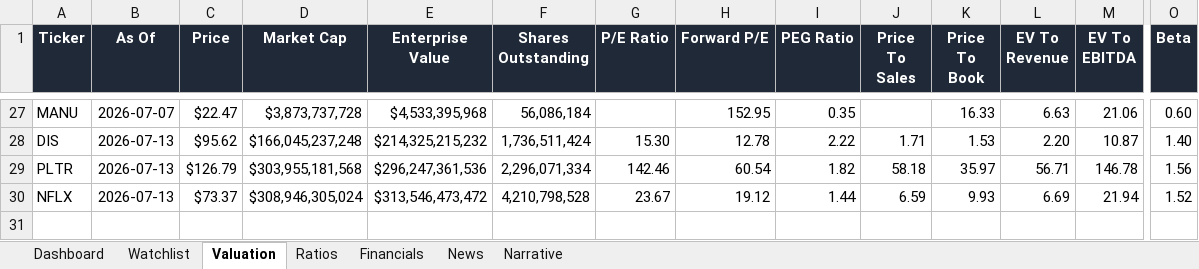
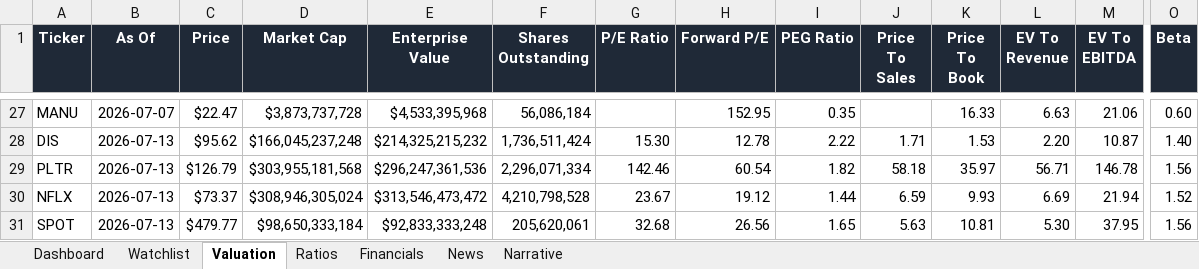
Before and after one commit to ishannair2005/Investing_Dashboard, an Excel workbook: Investment_Research_Dashboard.xlsx, sheet Valuation, drawn as a sheet; only a part is shown, gaps mark what is left out; values as stored, in another font and other column widths than the file's, no borders; table styles not drawn; rows hold the shown columns only; the diff names each change by its address in the sheet, - before the commit and + after, or states it on an @@ line.

Commit message:
Add SPOT

```diff
--- a/Investment_Research_Dashboard.xlsx (sheet Valuation)
+++ b/Investment_Research_Dashboard.xlsx (sheet Valuation)
+row 31: SPOT | 2026-07-13 | $479.77 | $98,650,333,184 | $92,833,333,248 | 205,620,061 | 32.68 | 26.56 | 1.65 | 5.63 | 10.81 | 5.30 | 37.95 | 1.56
```
Also changed, not shown: sheet Financials, sheet News, sheet Ratios, sheet Dashboard, sheet Narrative, sheet Watchlist, 1 other file.
